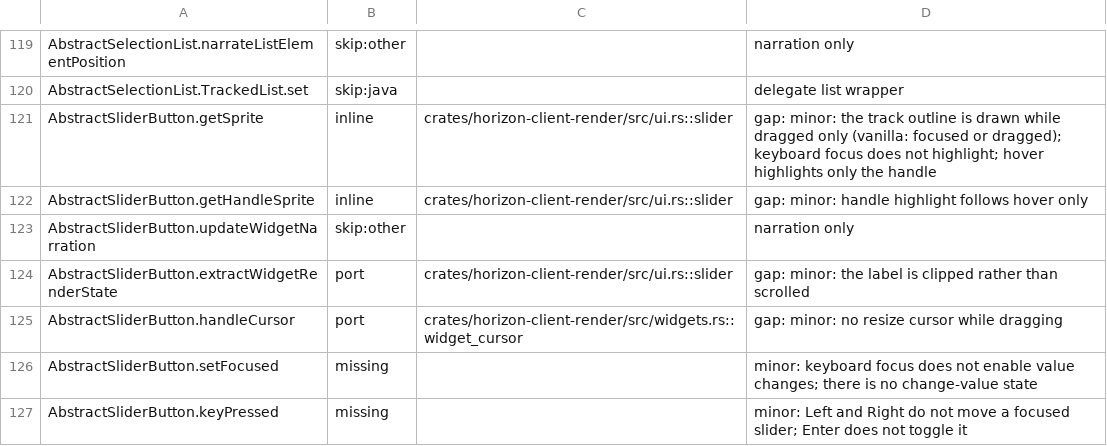
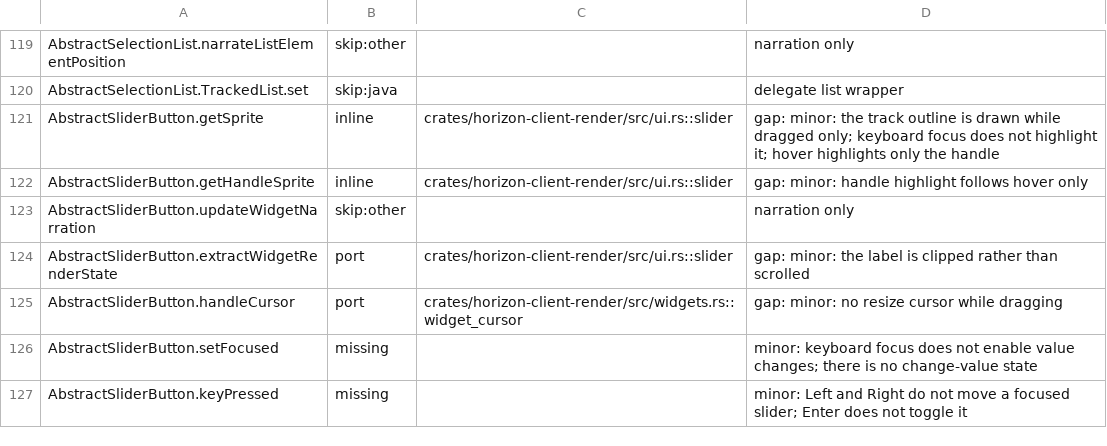
Before and after one commit to 0CYBER/horizon-free, a TSV file: tools/port_map/client2-009.tsv, drawn as a sheet; only a part is shown, gaps mark what is left out.

Commit message:
Drop unverified vanilla claim from the slider getSprite ledger line

```diff
--- a/tools/port_map/client2-009.tsv
+++ b/tools/port_map/client2-009.tsv
@@ -120,3 +120,3 @@ AbstractSelectionList.narrateListElementPosition	skip:other		narration only
 AbstractSelectionList.TrackedList.set	skip:java		delegate list wrapper
-AbstractSliderButton.getSprite	inline	crates/horizon-client-render/src/ui.rs::slider	gap: minor: the track outline is drawn while dragged only (vanilla: focused or dragged); keyboard focus does not highlight; hover highlights only the handle
+AbstractSliderButton.getSprite	inline	crates/horizon-client-render/src/ui.rs::slider	gap: minor: the track outline is drawn while dragged only; keyboard focus does not highlight it; hover highlights only the handle
 AbstractSliderButton.getHandleSprite	inline	crates/horizon-client-render/src/ui.rs::slider	gap: minor: handle highlight follows hover only
```
